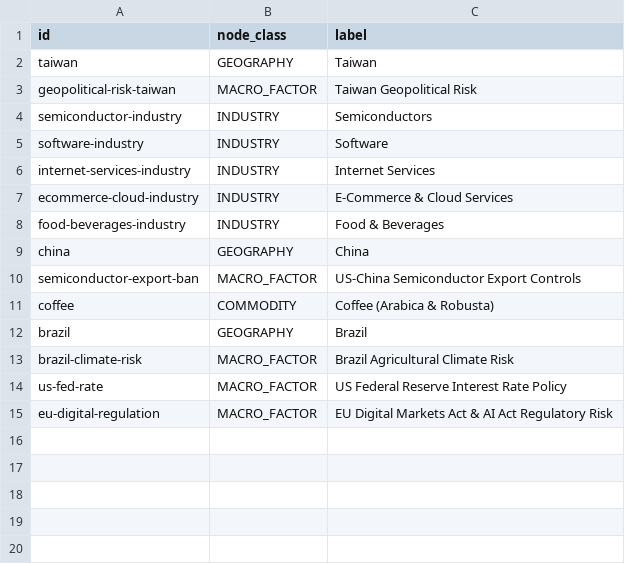
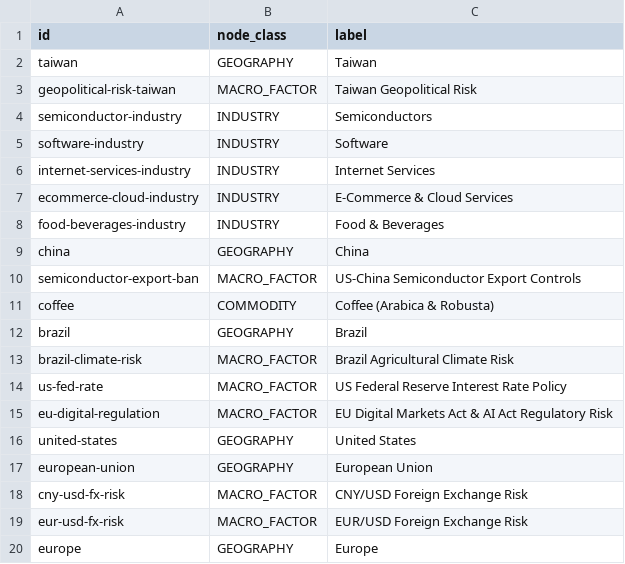
Before and after one commit to yohanvoraa-wq/hyperion, a CSV file: datasets/atlas/context_nodes.csv, drawn as a sheet; the diff names each change by its address in the sheet, - before the commit and + after, or states it on an @@ line.

```diff
--- a/datasets/atlas/context_nodes.csv
+++ b/datasets/atlas/context_nodes.csv
+row 16: united-states | GEOGRAPHY | United States
+row 17: european-union | GEOGRAPHY | European Union
+row 18: cny-usd-fx-risk | MACRO_FACTOR | CNY/USD Foreign Exchange Risk
+row 19: eur-usd-fx-risk | MACRO_FACTOR | EUR/USD Foreign Exchange Risk
+row 20: europe | GEOGRAPHY | Europe
```
Also changed, not shown: datasets/atlas/seed_relationships.csv.
